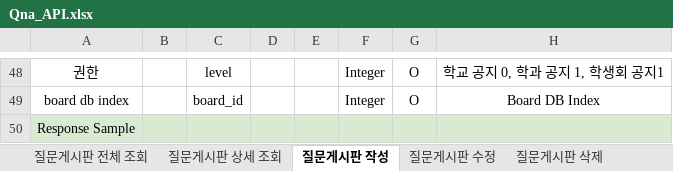
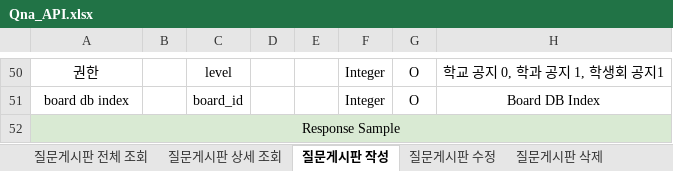
Before and after one commit to choib1ack/AISW_Web_Community, an Excel workbook: api/Board/Qna_API.xlsx, sheet 질문게시판 작성, drawn as a sheet; only a part is shown, gaps mark what is left out; values as stored, in another font and other column widths than the file's, no borders; addresses are those after the commit; the diff covers the shown part only; the diff names each change by its address in the sheet, - before the commit and + after, or states it on an @@ line.

```diff
--- a/api/Board/Qna_API.xlsx (sheet 질문게시판 작성)
+++ b/api/Board/Qna_API.xlsx (sheet 질문게시판 작성)
+A52:H52 merged
```
Also changed, not shown: 2 added rows and 2 edited cells elsewhere in this sheet, sheet 질문게시판 수정, sheet 질문게시판 전체 조회, sheet 질문게시판 상세 조회, api/Board/Free_API.xlsx.
